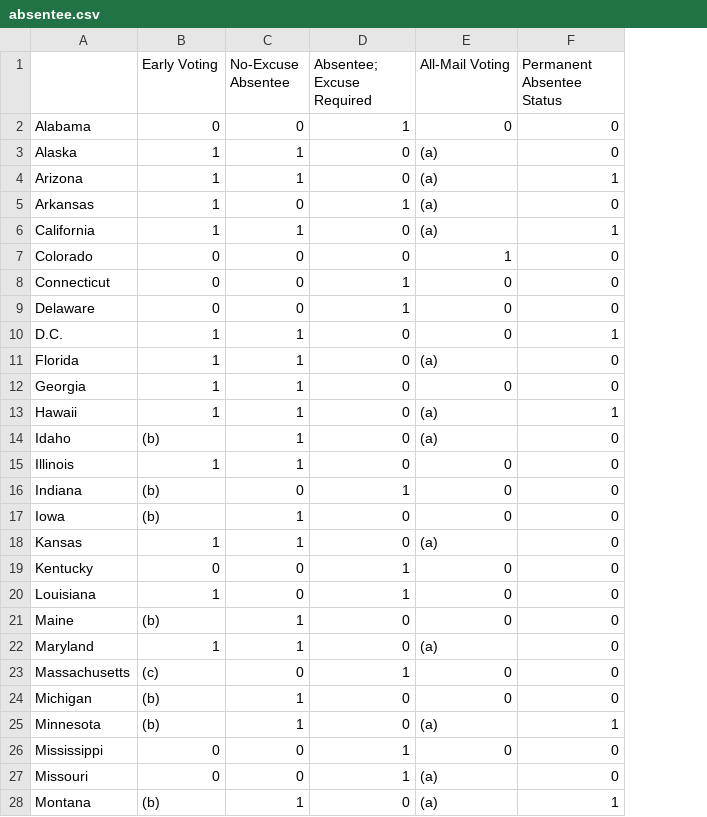
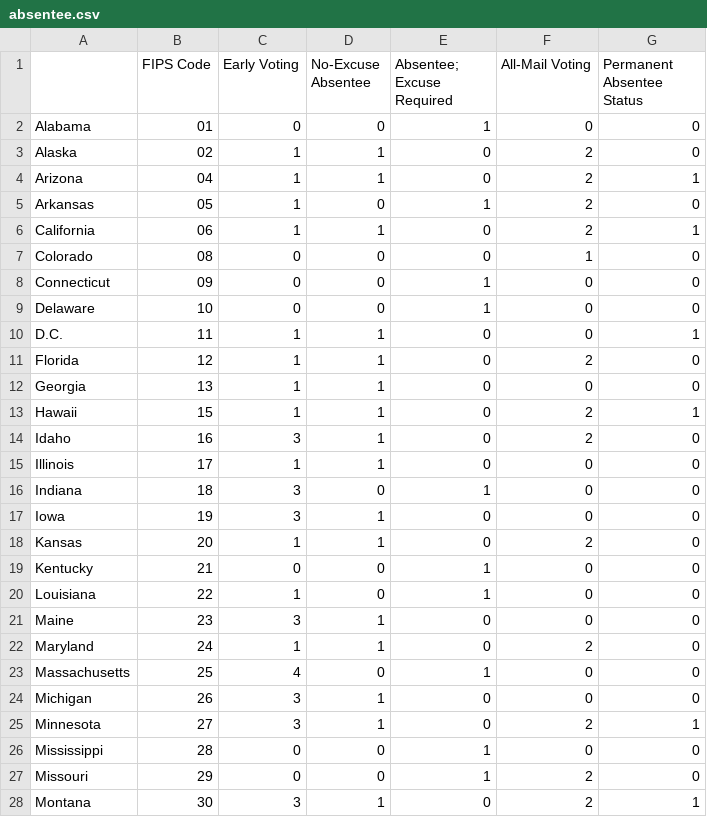
Before and after one commit to ZhenjiaChen/NCSL-Data-Mining, a CSV file: Absentee and Early Voting/absentee.csv, drawn as a sheet; only a part is shown; addresses are those after the commit; the diff covers the shown part only; the diff names each change by its address in the sheet, - before the commit and + after, or states it on an @@ line.

```diff
--- a/Absentee and Early Voting/absentee.csv
+++ b/Absentee and Early Voting/absentee.csv
+column B (FIPS Code), rows 2-28: 01 | 02 | 04 | 05 | 06 | 08 | 09 | 10 | 11 | 12 | 13 | 15 | 16 | 17 | 18 | 19 | 20 | 21 | 22 | 23 | 24 | 25 | 26 | 27 | 28 | 29 | 30
-F3:F6 (All-Mail Voting): (a)
+F3:F6 (All-Mail Voting): 2
-F11 (All-Mail Voting): (a)
+F11 (All-Mail Voting): 2
-F13:F14 (All-Mail Voting): (a)
+F13:F14 (All-Mail Voting): 2
-C14 (Early Voting): (b)
+C14 (Early Voting): 3
-C16:C17 (Early Voting): (b)
+C16:C17 (Early Voting): 3
-F18 (All-Mail Voting): (a)
+F18 (All-Mail Voting): 2
-C21 (Early Voting): (b)
+C21 (Early Voting): 3
-F22 (All-Mail Voting): (a)
+F22 (All-Mail Voting): 2
-C23 (Early Voting): (c)
+C23 (Early Voting): 4
-C24:C25 (Early Voting): (b)
+C24:C25 (Early Voting): 3
-F25 (All-Mail Voting): (a)
+F25 (All-Mail Voting): 2
-F27:F28 (All-Mail Voting): (a)
+F27:F28 (All-Mail Voting): 2
-C28 (Early Voting): (b)
+C28 (Early Voting): 3
```
Also changed, not shown: 13 edited cells elsewhere in this file, 2 other files.
